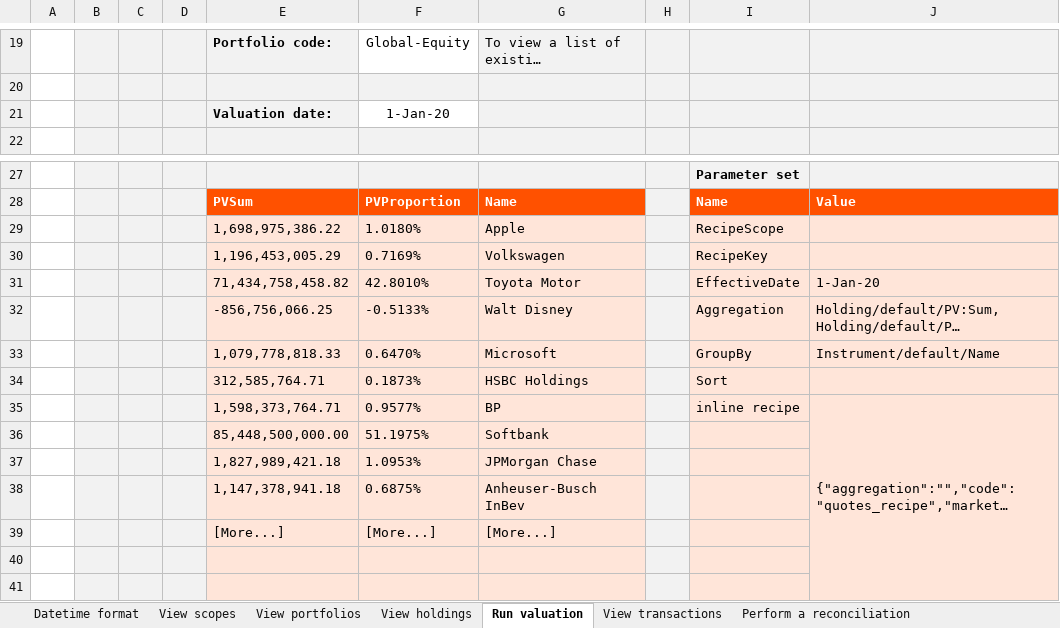
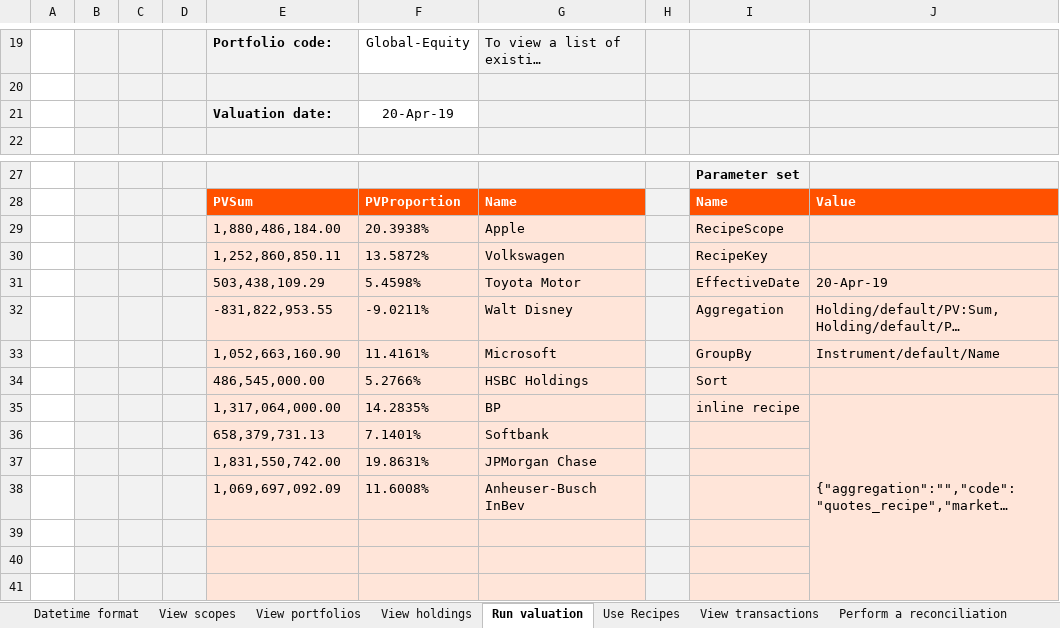
Before and after one commit to finbourne/sample-excel, an Excel workbook: LUSID Excel - Setting up your IBOR.xlsx, sheet Run valuation, drawn as a sheet; only a part is shown, gaps mark what is left out; long unchanged cells end in …; values as stored, in another font and other column widths than the file's, no borders; charts and pictures not drawn; removed rows and columns are numbered as before the commit, all else as after; the diff covers the shown part only; the diff names each change by its address in the sheet, - before the commit and + after, or states it on an @@ line.

Commit message:
Feature/dev 7303 (#18)
* feature/DEV-7303 changing IBOR sheet for recipes

* feature/DEV-7303 adding recipe handling

* feature/DEV-7303 fixed recipe handling

```diff
--- a/LUSID Excel - Setting up your IBOR.xlsx (sheet Run valuation)
+++ b/LUSID Excel - Setting up your IBOR.xlsx (sheet Run valuation)
+sheet tab: Use Recipes
-F21: 1-Jan-20
+F21: 20-Apr-19
-E29: 1,698,975,386.22
+E29: 1,880,486,184.00
-F29: 1.0180%
+F29: 20.3938%
-E30: 1,196,453,005.29
+E30: 1,252,860,850.11
-F30: 0.7169%
+F30: 13.5872%
-row 31:  |  |  |  | 71,434,758,458.82 | 42.8010% | Toyota Motor |  | EffectiveDate | 1-Jan-20
+row 31:  |  |  |  | 503,438,109.29 | 5.4598% | Toyota Motor |  | EffectiveDate | 20-Apr-19
-E32: -856,756,066.25
+E32: -831,822,953.55
-F32: -0.5133%
+F32: -9.0211%
-E33: 1,079,778,818.33
+E33: 1,052,663,160.90
-F33: 0.6470%
+F33: 11.4161%
-E34: 312,585,764.71
+E34: 486,545,000.00
-F34: 0.1873%
+F34: 5.2766%
-E35: 1,598,373,764.71
+E35: 1,317,064,000.00
-F35: 0.9577%
+F35: 14.2835%
-row 36:  |  |  |  | 85,448,500,000.00 | 51.1975% | Softbank
-row 37:  |  |  |  | 1,827,989,421.18 | 1.0953% | JPMorgan Chase
-row 38:  |  |  |  | 1,147,378,941.18 | 0.6875% | Anheuser-Busch InBev
+row 36:  |  |  |  | 658,379,731.13 | 7.1401% | Softbank
+row 37:  |  |  |  | 1,831,550,742.00 | 19.8631% | JPMorgan Chase
+row 38:  |  |  |  | 1,069,697,092.09 | 11.6008% | Anheuser-Busch InBev
-row 39:  |  |  |  | [More...] | [More...] | [More...]
+row 39: (empty)
```
Also changed, not shown: 24 added rows and 22 removed rows elsewhere in this sheet, sheet View holdings, sheet View transactions, sheet View portfolios, sheet View scopes, sheet Create portfolio group, sheet Perform a reconciliation, charts or pictures.
